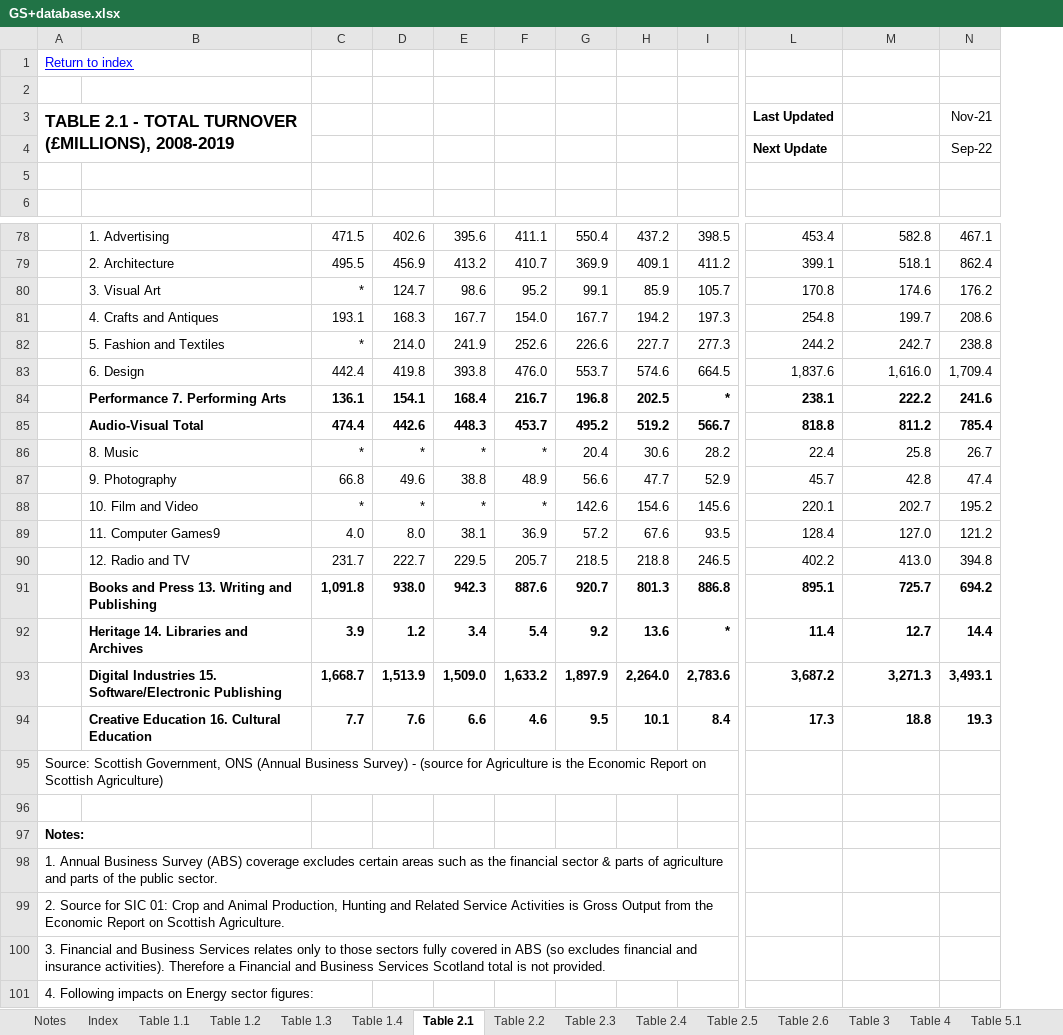
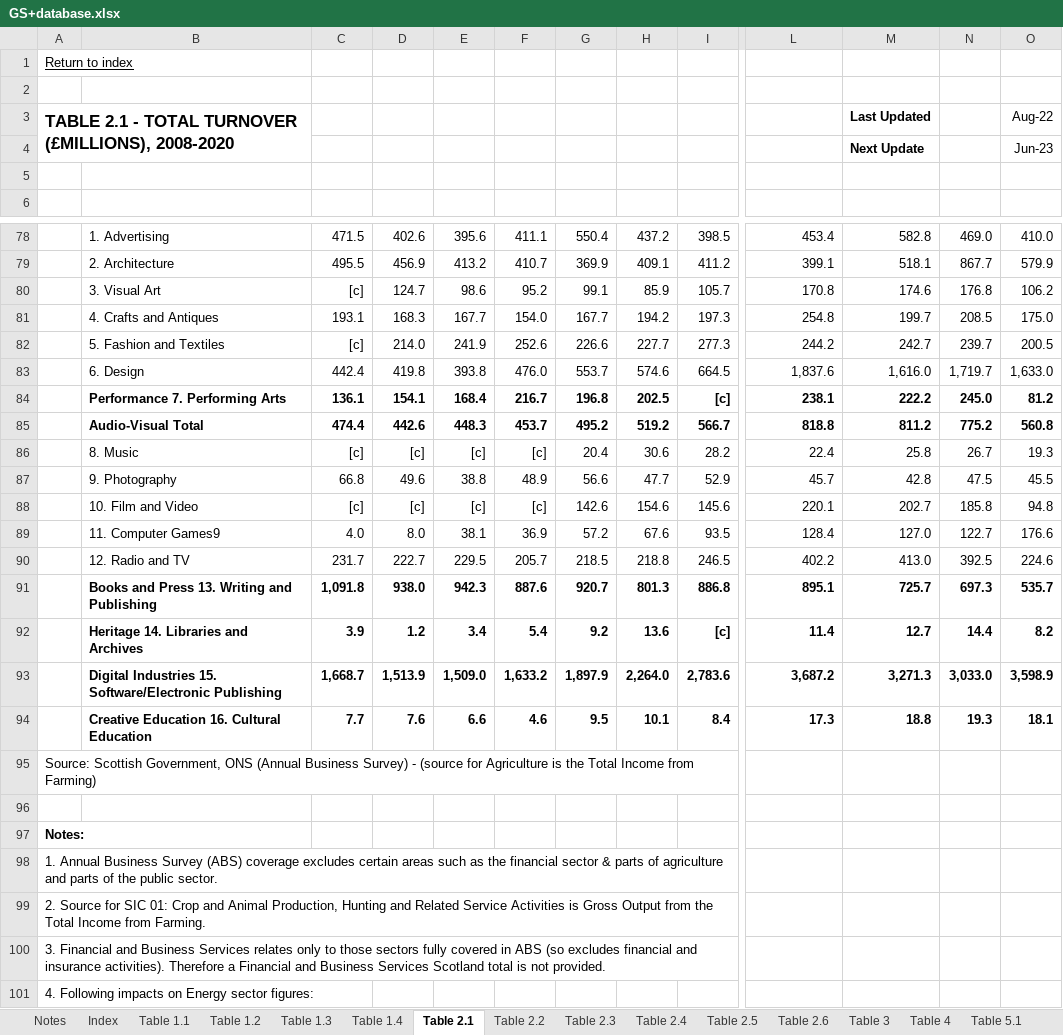
Before and after one commit to sallysemple/ScottishEnergyStatsProcessing, an Excel workbook: Data Sources/Growth Sector Statistics/GS+database.xlsx, sheet Table 2.1, drawn as a sheet; only a part is shown, gaps mark what is left out; values as stored, in another font and other column widths than the file's, no borders; removed rows and columns are numbered as before the commit, all else as after; rows hold the shown columns only; the diff covers the shown part only; the diff names each change by its address in the sheet, - before the commit and + after, or states it on an @@ line.

```diff
--- a/Data Sources/Growth Sector Statistics/GS+database.xlsx (sheet Table 2.1)
+++ b/Data Sources/Growth Sector Statistics/GS+database.xlsx (sheet Table 2.1)
-column N, rows 78-94: 467.1 | 862.4 | 176.2 | 208.6 | 238.8 | 1,709.4 | 241.6 | 785.4 | 26.7 | 47.4 | 195.2 | 121.2 | 394.8 | 694.2 | 14.4 | 3,493.1 | 19.3
+column N, rows 78-94: 469.0 | 867.7 | 176.8 | 208.5 | 239.7 | 1,719.7 | 245.0 | 775.2 | 26.7 | 47.5 | 185.8 | 122.7 | 392.5 | 697.3 | 14.4 | 3,033.0 | 19.3
+column O, rows 78-94: 410.0 | 579.9 | 106.2 | 175.0 | 200.5 | 1,633.0 | 81.2 | 560.8 | 19.3 | 45.5 | 94.8 | 176.6 | 224.6 | 535.7 | 8.2 | 3,598.9 | 18.1
-A1 text colour: #0000FF
+A1 text colour: black
-row 3: TABLE 2.1 - TOTAL TURNOVER (£MILLIONS), 2008-2019 |  |  |  |  |  |  |  |  | Last Updated |  | Nov-21
-row 4:  |  |  |  |  |  |  |  |  | Next Update |  | Sep-22
+row 3: TABLE 2.1 - TOTAL TURNOVER (£MILLIONS), 2008-2020 |  |  |  |  |  |  |  |  |  | Last Updated |  | Aug-22
+row 4:  |  |  |  |  |  |  |  |  |  | Next Update |  | Jun-23
-C80: *
+C80: [c]
-C82: *
+C82: [c]
-I84: *
+I84: [c]
-C86: *
+C86: [c]
-D86: *
+D86: [c]
-E86: *
+E86: [c]
-F86: *
+F86: [c]
-C88: *
+C88: [c]
-D88: *
+D88: [c]
-E88: *
+E88: [c]
-F88: *
+F88: [c]
-I92: *
+I92: [c]
-A95: …is the Economic Report on Scottish Agriculture)
+A95: …is the Total Income from Farming)
-A99: …from the Economic Report on Scottish Agriculture.
+A99: …from the Total Income from Farming.
```
Also changed, not shown: 7 added rows, 7 removed rows, 35 edited cells and cell formats elsewhere in this sheet, sheet Table 4, sheet Table 2.2, sheet Table 2.4, sheet Table 2.3, sheet Index, Data Sources/MANUAL/OFGEM RHIDom.xlsx, 3 other files.
